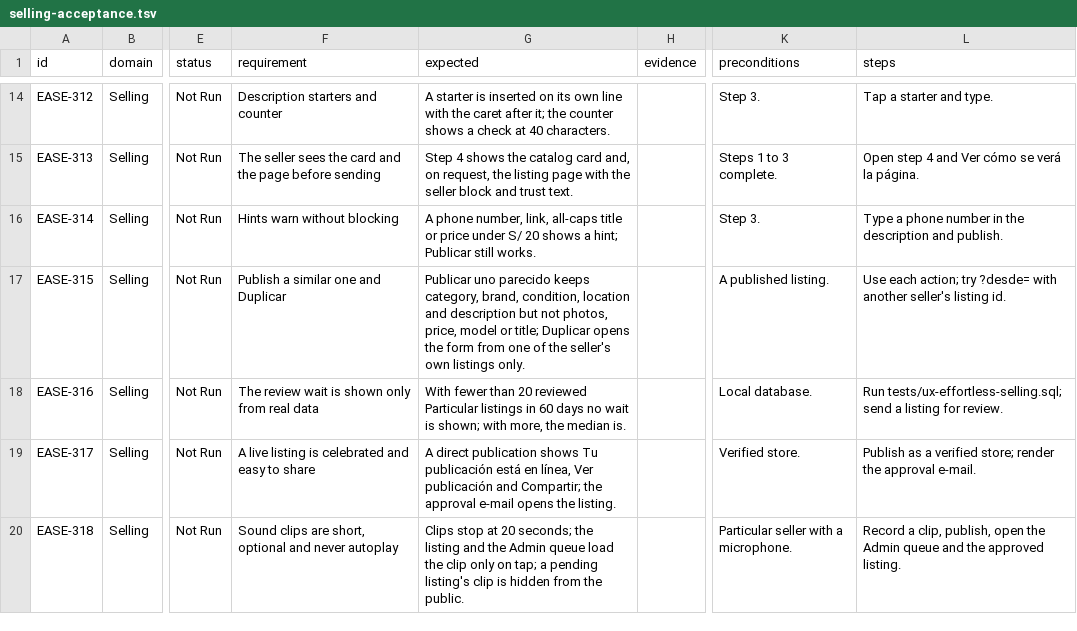
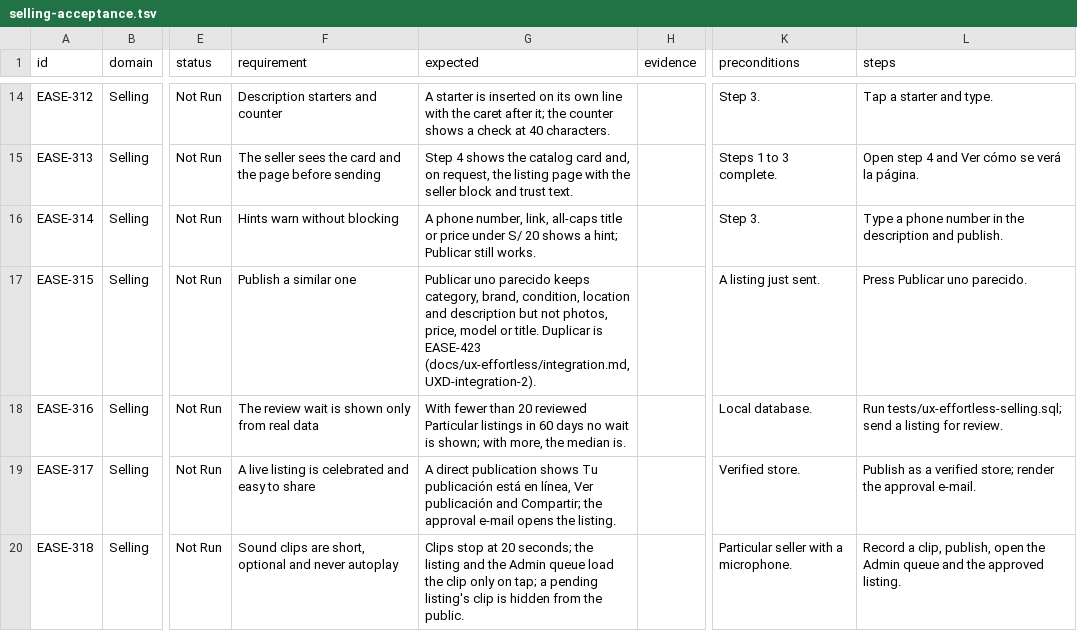
Before and after one commit to hpcamayo/mkt_instrumentos, a TSV file: docs/ux-effortless/selling-acceptance.tsv, drawn as a sheet; only a part is shown, gaps mark what is left out; the diff names each change by its address in the sheet, - before the commit and + after, or states it on an @@ line.

```diff
--- a/docs/ux-effortless/selling-acceptance.tsv
+++ b/docs/ux-effortless/selling-acceptance.tsv
-F17 (requirement): Publish a similar one and Duplicar
+F17 (requirement): Publish a similar one
-G17 (expected): …model or title; Duplicar opens the form from one of the seller's own listings only.
+G17 (expected): …model or title. Duplicar is EASE-423 (docs/ux-effortless/integration.md, UXD-integration-2).
-K17 (preconditions): A published listing.
+K17 (preconditions): A listing just sent.
-L17 (steps): Use each action; try ?desde= with another seller's listing id.
+L17 (steps): Press Publicar uno parecido.
```
Also changed, not shown: docs/ux-effortless/my-listings-acceptance.tsv, 16 other files.
